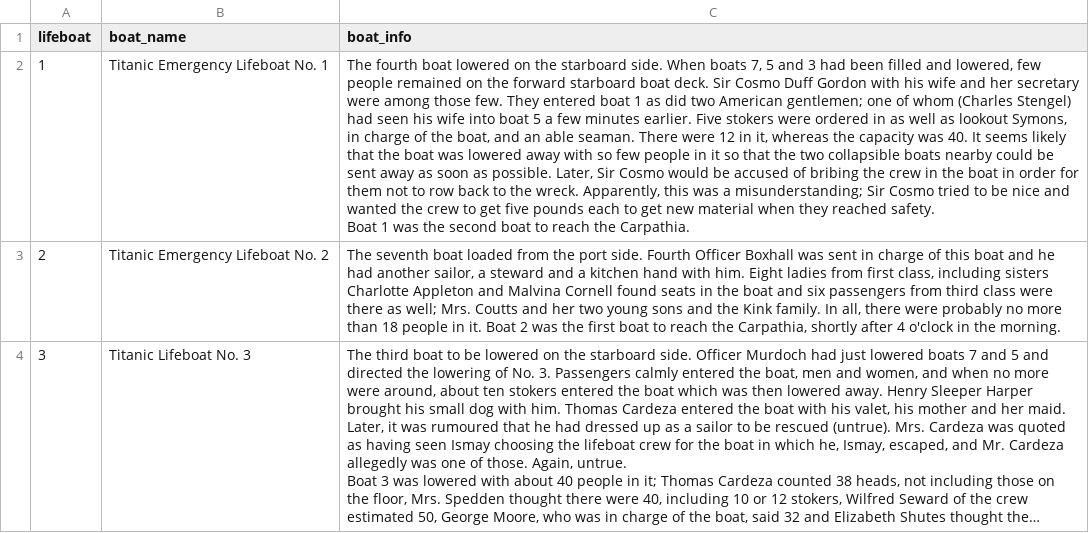
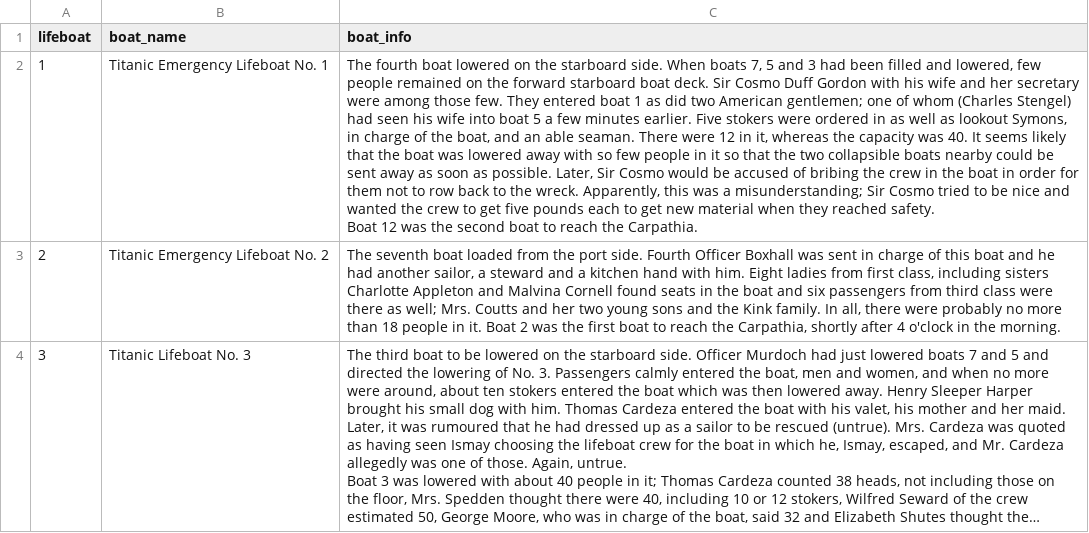
Before and after one commit to zhenweitoh/titanic-for-data-eng-and-vis, a CSV file: lifeboats.csv, drawn as a sheet; only a part is shown; long unchanged cells end in …; ↵ is a line break in a cell; the diff names each change by its address in the sheet, - before the commit and + after, or states it on an @@ line.

Commit message:
commit2

```diff
--- a/lifeboats.csv
+++ b/lifeboats.csv
-C2 (boat_info): …safety. ↵ Boat 1 was the…
+C2 (boat_info): …safety. ↵ Boat 12 was the…
```
